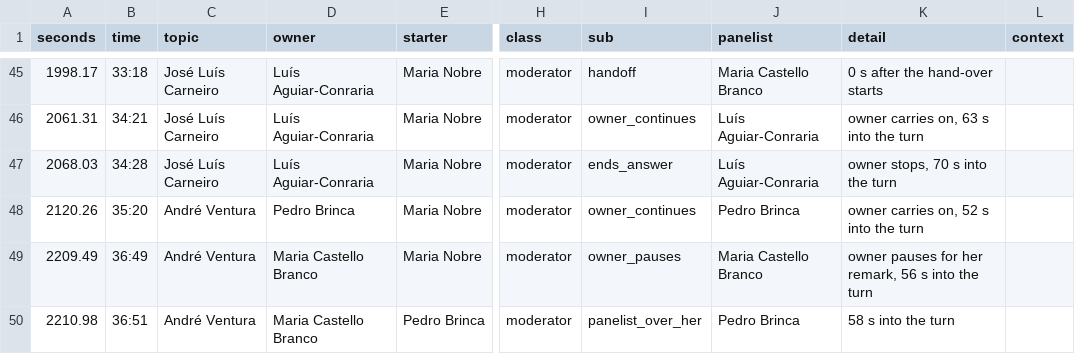
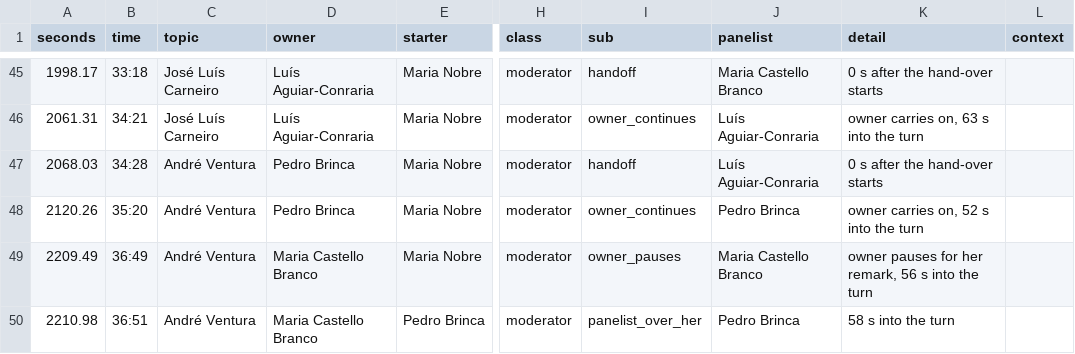
Before and after one commit to sideprojectsbc/semifrio-analysis-public, a CSV file: docs/data/ep5/floor_events.csv, drawn as a sheet; only a part is shown, gaps mark what is left out; the diff names each change by its address in the sheet, - before the commit and + after, or states it on an @@ line.

Commit message:
Refresh data (slot boundaries)

```diff
--- a/docs/data/ep5/floor_events.csv
+++ b/docs/data/ep5/floor_events.csv
-C47 (topic): José Luís Carneiro
+C47 (topic): André Ventura
-D47 (owner): Luís Aguiar-Conraria
+D47 (owner): Pedro Brinca
-I47 (sub): ends_answer
+I47 (sub): handoff
-K47 (detail): owner stops, 70 s into the turn
+K47 (detail): 0 s after the hand-over starts
```
Also changed, not shown: docs/data/ep2/floor_slots.csv, docs/data/ep4/floor_slots.csv, 2 other files.
